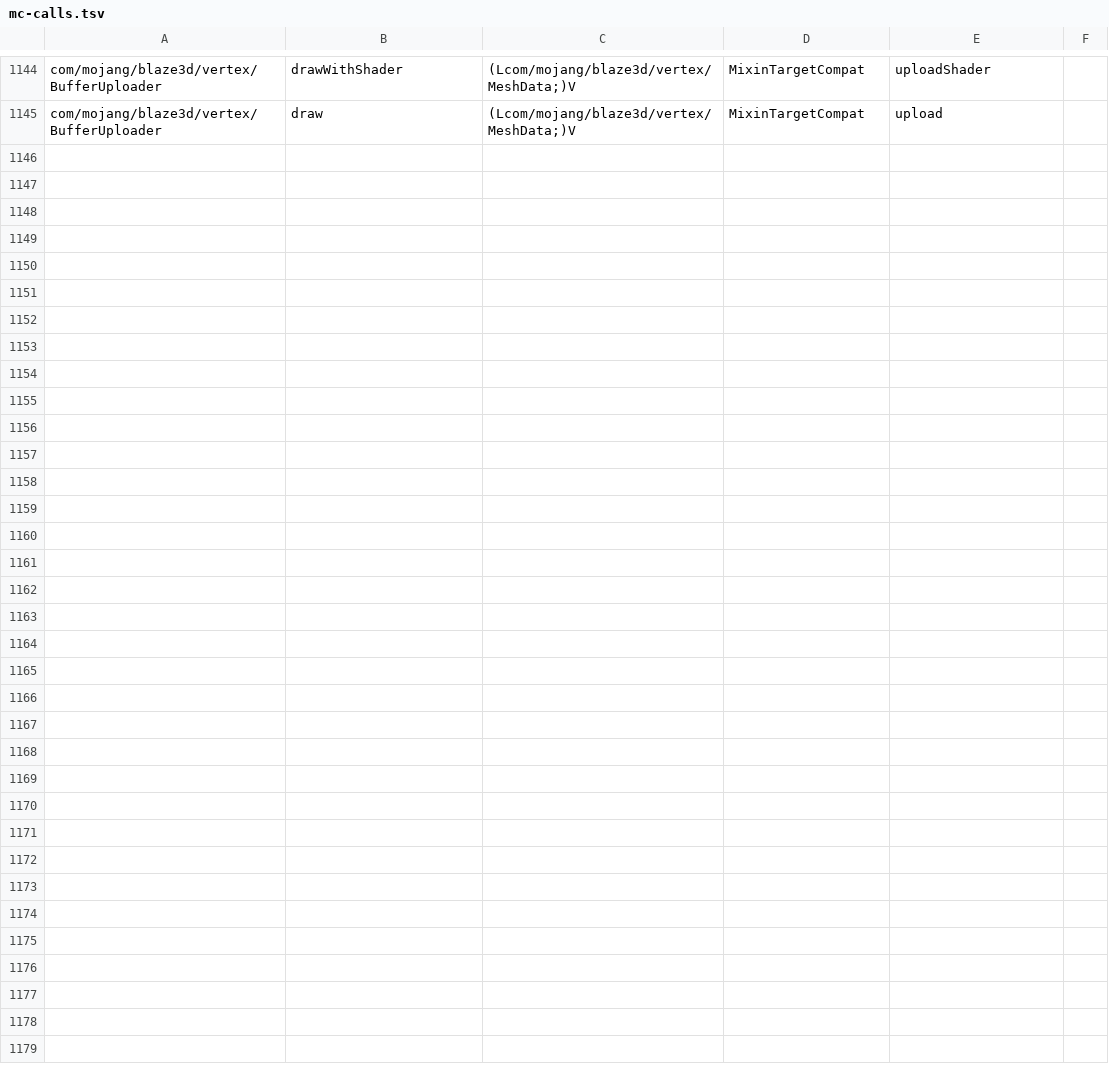
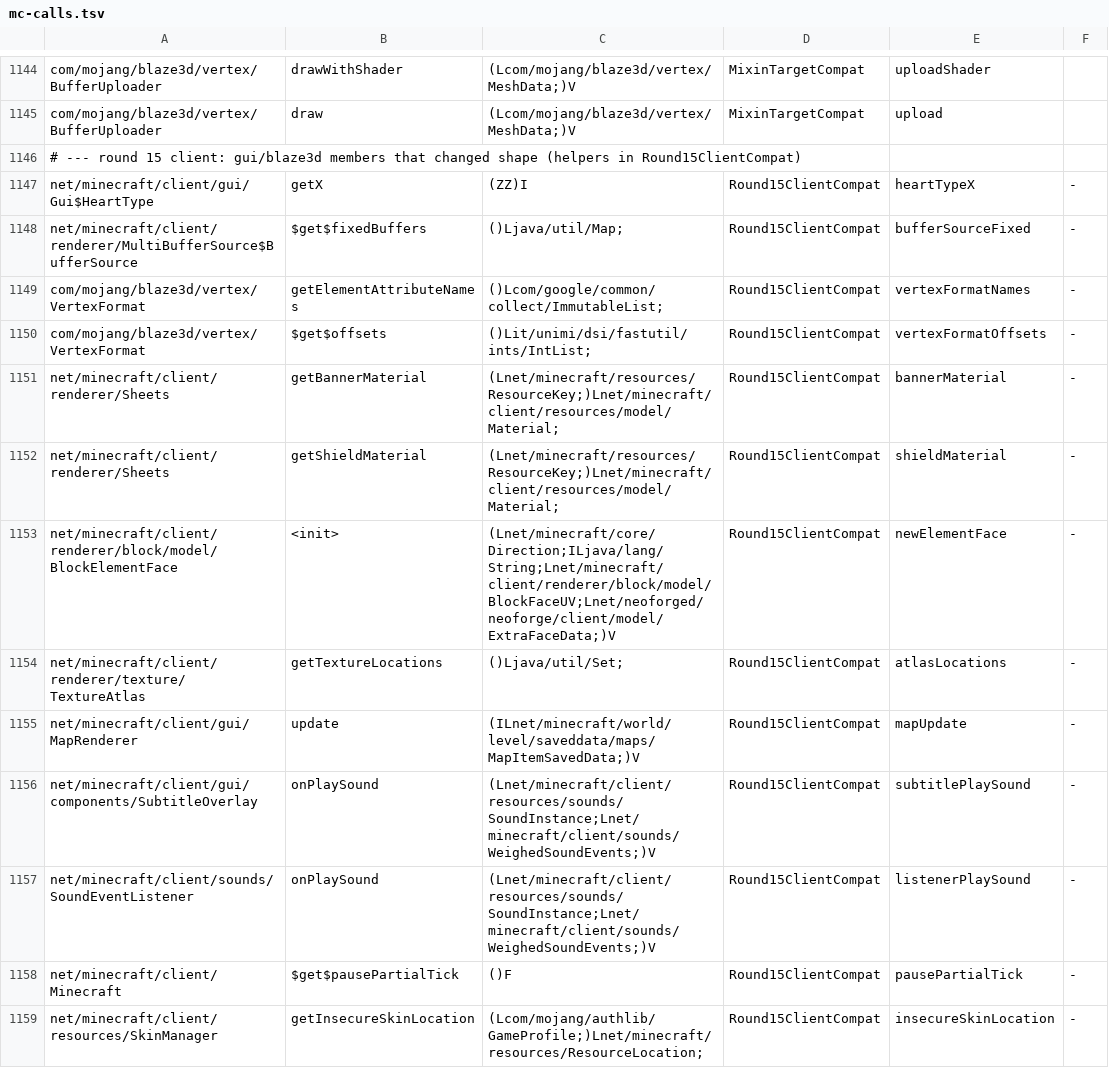
Before and after one commit to kylepitcock/Legacy-Connector, a TSV file: loader/src/main/resources/legacyconnector/forward/1.20.1/mc-calls.tsv, drawn as a sheet; only a part is shown, gaps mark what is left out; the diff covers the shown part only; the diff names each change by its address in the sheet, - before the commit and + after, or states it on an @@ line.

```diff
--- a/loader/src/main/resources/legacyconnector/forward/1.20.1/mc-calls.tsv
+++ b/loader/src/main/resources/legacyconnector/forward/1.20.1/mc-calls.tsv
+row 1146: # --- round 15 client: gui/blaze3d members that changed shape (helpers in Round15ClientCompat)
+row 1147: net/minecraft/client/gui/Gui$HeartType | getX | (ZZ)I | Round15ClientCompat | heartTypeX | -
+row 1148: net/minecraft/client/renderer/MultiBufferSource$BufferSource | $get$fixedBuffers | ()Ljava/util/Map; | Round15ClientCompat | bufferSourceFixed | -
+row 1149: com/mojang/blaze3d/vertex/VertexFormat | getElementAttributeNames | ()Lcom/google/common/collect/ImmutableList; | Round15ClientCompat | vertexFormatNames | -
+row 1150: com/mojang/blaze3d/vertex/VertexFormat | $get$offsets | ()Lit/unimi/dsi/fastutil/ints/IntList; | Round15ClientCompat | vertexFormatOffsets | -
+row 1151: net/minecraft/client/renderer/Sheets | getBannerMaterial | (Lnet/minecraft/resources/ResourceKey;)Lnet/minecraft/client/resources/model/Material; | Round15ClientCompat | bannerMaterial | -
+row 1152: net/minecraft/client/renderer/Sheets | getShieldMaterial | (Lnet/minecraft/resources/ResourceKey;)Lnet/minecraft/client/resources/model/Material; | Round15ClientCompat | shieldMaterial | -
+row 1153: net/minecraft/client/renderer/block/model/BlockElementFace | <init> | (Lnet/minecraft/core/Direction;ILjava/lang/String;Lnet/minecraft/client/renderer/block/model/BlockFaceUV;Lnet/neoforged/neoforge/client/model/ExtraFaceData;)V | Round15ClientCompat | newElementFace | -
+row 1154: net/minecraft/client/renderer/texture/TextureAtlas | getTextureLocations | ()Ljava/util/Set; | Round15ClientCompat | atlasLocations | -
+row 1155: net/minecraft/client/gui/MapRenderer | update | (ILnet/minecraft/world/level/saveddata/maps/MapItemSavedData;)V | Round15ClientCompat | mapUpdate | -
+row 1156: net/minecraft/client/gui/components/SubtitleOverlay | onPlaySound | (Lnet/minecraft/client/resources/sounds/SoundInstance;Lnet/minecraft/client/sounds/WeighedSoundEvents;)V | Round15ClientCompat | subtitlePlaySound | -
+row 1157: net/minecraft/client/sounds/SoundEventListener | onPlaySound | (Lnet/minecraft/client/resources/sounds/SoundInstance;Lnet/minecraft/client/sounds/WeighedSoundEvents;)V | Round15ClientCompat | listenerPlaySound | -
+row 1158: net/minecraft/client/Minecraft | $get$pausePartialTick | ()F | Round15ClientCompat | pausePartialTick | -
+row 1159: net/minecraft/client/resources/SkinManager | getInsecureSkinLocation | (Lcom/mojang/authlib/GameProfile;)Lnet/minecraft/resources/ResourceLocation; | Round15ClientCompat | insecureSkinLocation | -
```
Also changed, not shown: 13 added rows elsewhere in this file, loader/src/main/resources/legacyconnector/forward/1.20.1/mc-bridges.tsv, loader/src/main/resources/legacyconnector/forward/1.20.1/mc-classes.tsv, 4 other files.
